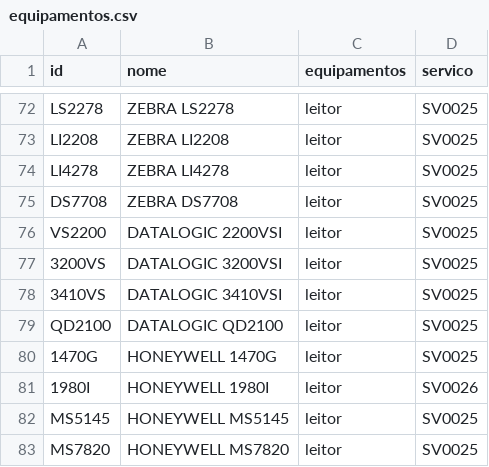
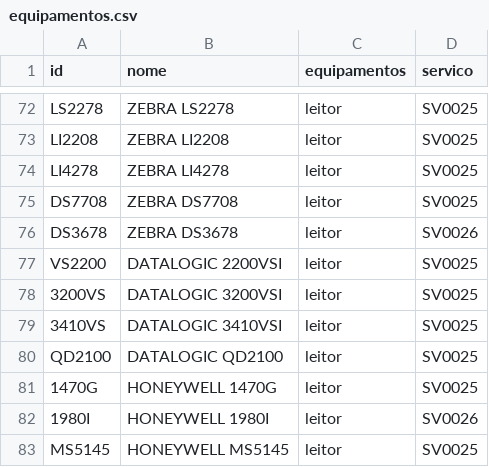
Before and after one commit to cauuabispoo/ZhazCheck, a CSV file: csv/equipamentos.csv, drawn as a sheet; only a part is shown, gaps mark what is left out; the shorter side is filled out with more unchanged rows; the diff names each change by its address in the sheet, - before the commit and + after, or states it on an @@ line.

Commit message:
Update equipamentos.csv

```diff
--- a/csv/equipamentos.csv
+++ b/csv/equipamentos.csv
+row 76: DS3678 | ZEBRA DS3678 | leitor | SV0026
```
